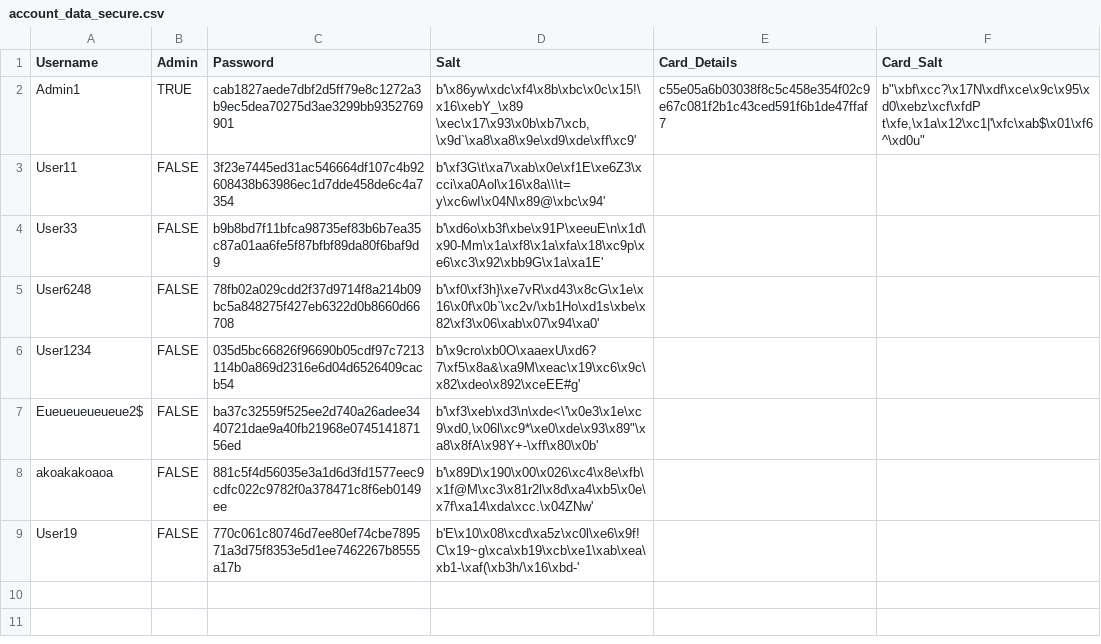
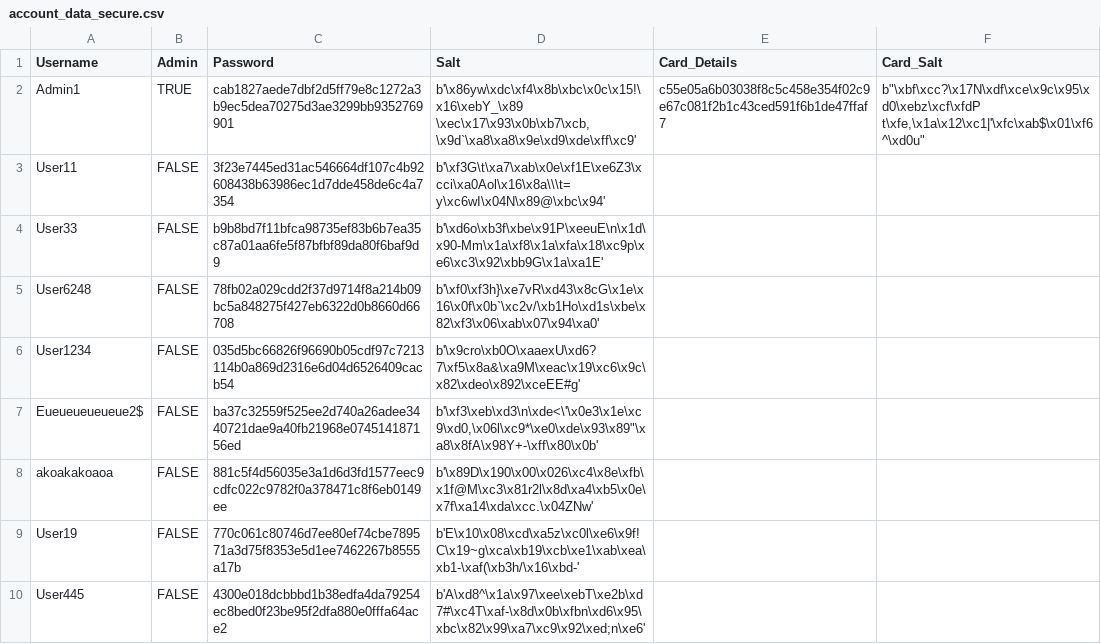
Before and after one commit to htodorov0000/OnlineRetailer, a CSV file: OnlineRetailer/database/account_data_secure.csv, drawn as a sheet.

```diff
--- a/OnlineRetailer/database/account_data_secure.csv
+++ b/OnlineRetailer/database/account_data_secure.csv
@@ -9 +9,2 @@ akoakakoaoa,FALSE,881c5f4d56035e3a1d6d3fd1577eec9cdfc022c9782f0a378471c8f6eb0149
 User19,FALSE,770c061c80746d7ee80ef74cbe789571a3d75f8353e5d1ee7462267b8555a17b,b'E\x10\x08\xcd\xa5z\xc0l\xe6\x9f!C\x19~g\xca\xb19\xcb\xe1\xab\xea\xb1-\xaf(\xb3h/\x16\xbd-',,
+User445,FALSE,4300e018dcbbbd1b38edfa4da79254ec8bed0f23be95f2dfa880e0fffa64ace2,b'A\xd8^\x1a\x97\xee\xebT\xe2b\xd7#\xc4T\xaf-\x8d\x0b\xfbn\xd6\x95\xbc\x82\x99\xa7\xc9\x92\xed;n\xe6',,
```
Also changed, not shown: 8 other files.
